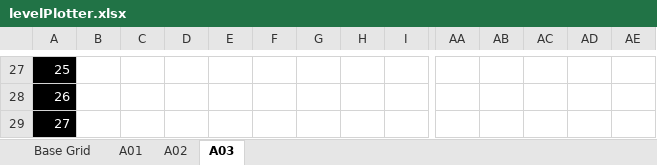
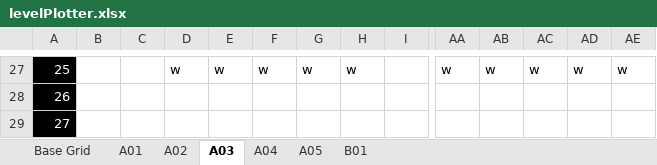
Before and after one commit to agent30632/RocketRacer, an Excel workbook: levelPlotter.xlsx, sheet A03, drawn as a sheet; only a part is shown, gaps mark what is left out; values as stored, in another font and other column widths than the file's, no borders; conditional formats not drawn; the diff covers the shown part only; the diff names each change by its address in the sheet, - before the commit and + after, or states it on an @@ line.

```diff
--- a/levelPlotter.xlsx (sheet A03)
+++ b/levelPlotter.xlsx (sheet A03)
+sheet tab: A04
+sheet tab: A05
+sheet tab: B01
-D27: (empty)
+D27: w
-E27: (empty)
+E27: w
-F27: (empty)
+F27: w
-G27: (empty)
+G27: w
-H27: (empty)
+H27: w
-AA27: (empty)
+AA27: w
-AB27: (empty)
+AB27: w
-AC27: (empty)
+AC27: w
-AD27: (empty)
+AD27: w
-AE27: (empty)
+AE27: w
```
Also changed, not shown: 1 added row, 1 removed row and 321 edited cells elsewhere in this sheet, sheet A02, 16 other files.
